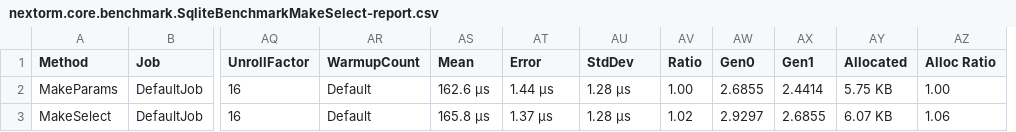
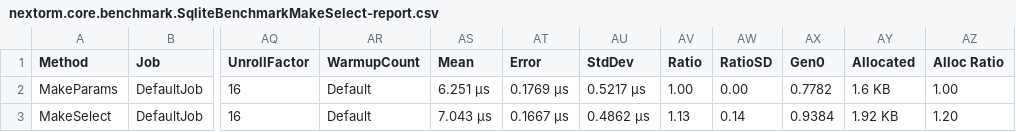
Before and after one commit to AlexeyShirshov/nextorm, a CSV file: nextorm.core.benchmark/BenchmarkDotNet.Artifacts/results/nextorm.core.benchmark.SqliteBenchmarkMakeSelect-report.csv, drawn as a sheet; only a part is shown, gaps mark what is left out; removed rows and columns are numbered as before the commit, all else as after; the diff names each change by its address in the sheet, - before the commit and + after, or states it on an @@ line.

```diff
--- a/nextorm.core.benchmark/BenchmarkDotNet.Artifacts/results/nextorm.core.benchmark.SqliteBenchmarkMakeSelect-report.csv
+++ b/nextorm.core.benchmark/BenchmarkDotNet.Artifacts/results/nextorm.core.benchmark.SqliteBenchmarkMakeSelect-report.csv
+column AW (RatioSD), rows 2-3: 0.00 | 0.14
-column AX (Gen1), rows 2-3: 2.4414 | 2.6855
-AS2 (Mean): 162.6 μs
+AS2 (Mean): 6.251 μs
-AT2 (Error): 1.44 μs
+AT2 (Error): 0.1769 μs
-AU2 (StdDev): 1.28 μs
+AU2 (StdDev): 0.5217 μs
-AX2 (Gen0): 2.6855
+AX2 (Gen0): 0.7782
-AY2 (Allocated): 5.75 KB
+AY2 (Allocated): 1.6 KB
-AS3 (Mean): 165.8 μs
+AS3 (Mean): 7.043 μs
-AT3 (Error): 1.37 μs
+AT3 (Error): 0.1667 μs
-AU3 (StdDev): 1.28 μs
+AU3 (StdDev): 0.4862 μs
-AV3 (Ratio): 1.02
+AV3 (Ratio): 1.13
-AX3 (Gen0): 2.9297
+AX3 (Gen0): 0.9384
-AY3 (Allocated): 6.07 KB
+AY3 (Allocated): 1.92 KB
-AZ3 (Alloc Ratio): 1.06
+AZ3 (Alloc Ratio): 1.20
```
Also changed, not shown: nextorm.core.benchmark/BenchmarkDotNet.Artifacts/results/nextorm.core.benchmark.SqliteBenchmarkIteration-report.csv, nextorm.core.benchmark/BenchmarkDotNet.Artifacts/results/nextorm.core.benchmark.SqliteBenchmarkSimulateWork-report.csv, 28 other files.
